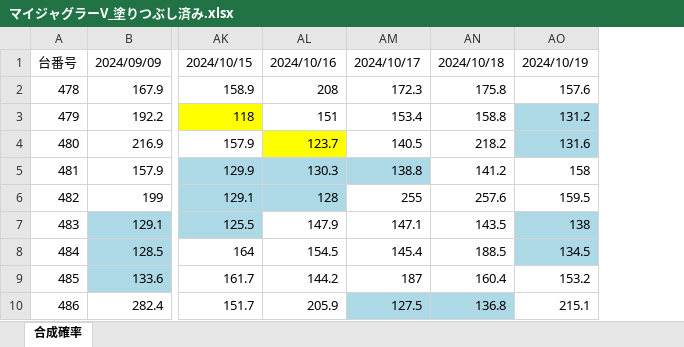
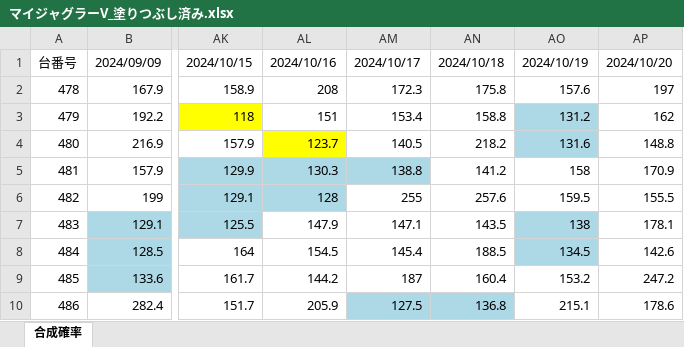
Before and after one commit to yudai4452/data-processor-app, an Excel workbook: マイジャグラーV_塗りつぶし済み.xlsx, sheet 合成確率, drawn as a sheet; only a part is shown, gaps mark what is left out; values as stored, in another font and other column widths than the file's, no borders; the diff names each change by its address in the sheet, - before the commit and + after, or states it on an @@ line.

Commit message:
Add data for 2024-10-20

```diff
--- a/マイジャグラーV_塗りつぶし済み.xlsx (sheet 合成確率)
+++ b/マイジャグラーV_塗りつぶし済み.xlsx (sheet 合成確率)
+column AP, rows 1-10: 2024/10/20 | 197 | 162 | 148.8 | 170.9 | 155.5 | 178.1 | 142.6 | 247.2 | 178.6
```
